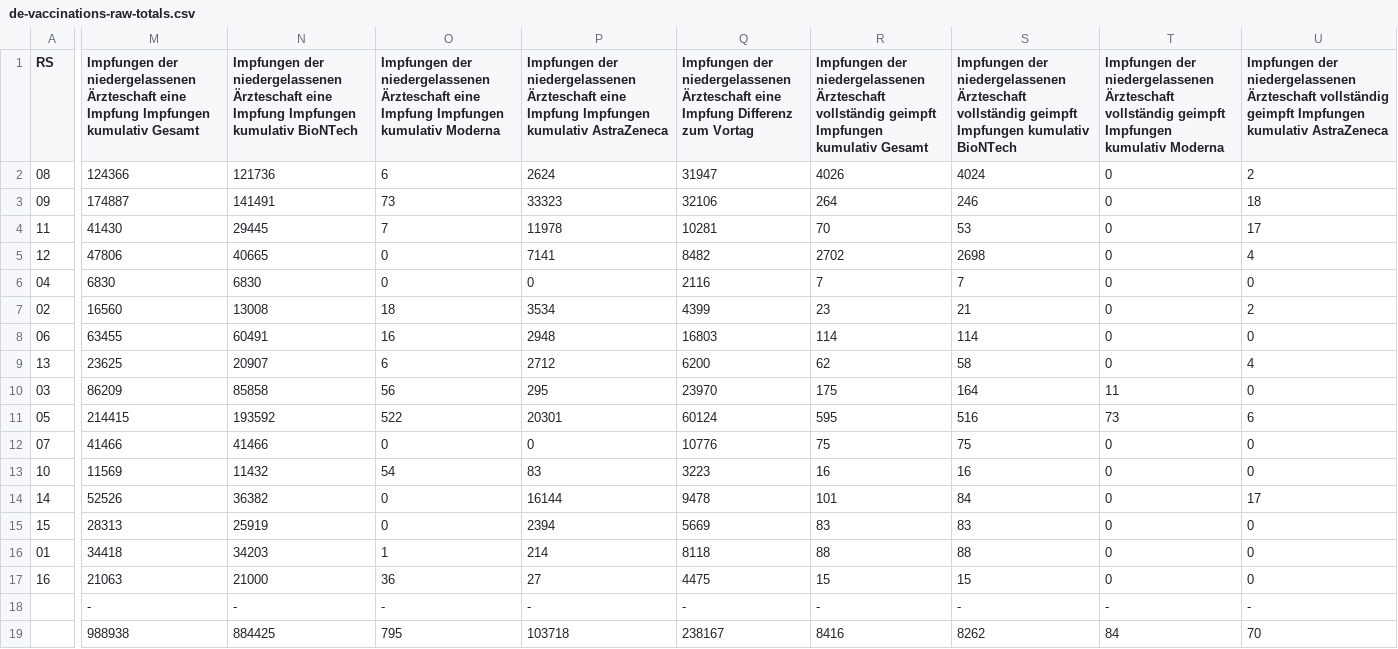
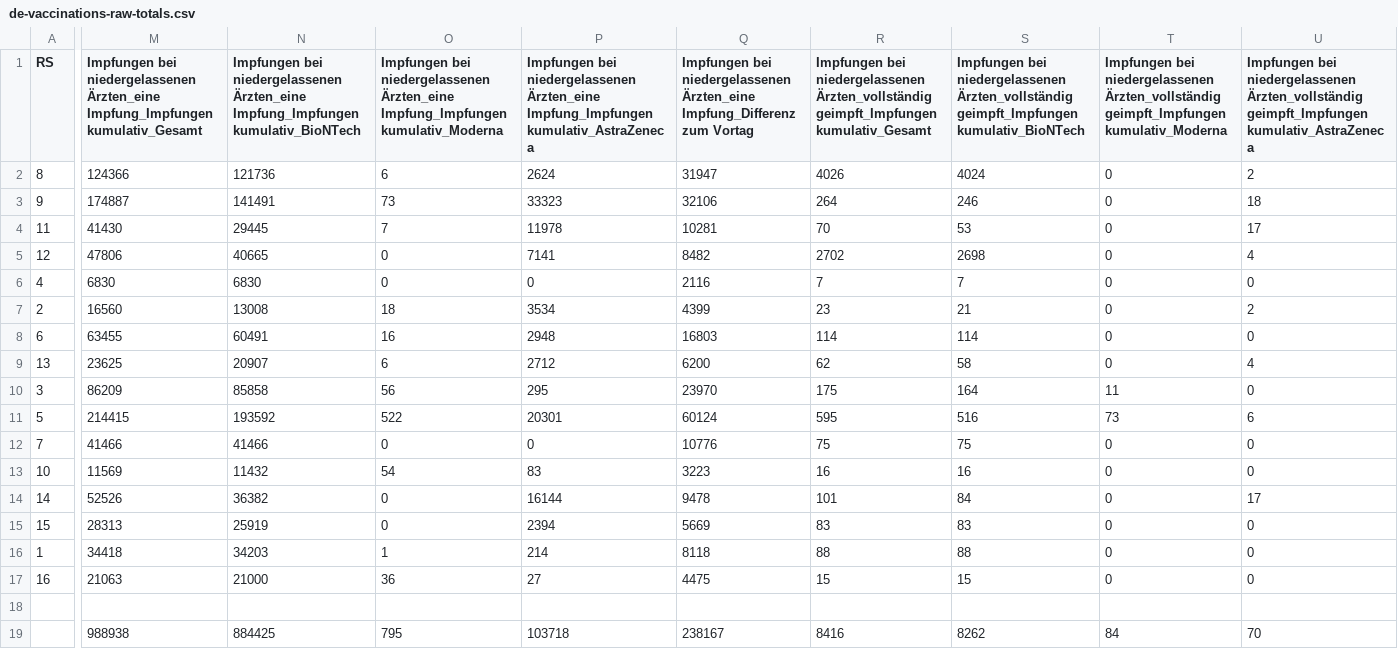
Before and after one commit to n0rdlicht/rki-vaccination-scraper, a CSV file: data/de-vaccinations-raw-totals.csv, drawn as a sheet; only a part is shown, gaps mark what is left out; the diff covers the shown part only; the diff names each change by its address in the sheet, - before the commit and + after, or states it on an @@ line.

```diff
--- a/data/de-vaccinations-raw-totals.csv
+++ b/data/de-vaccinations-raw-totals.csv
-M1: Impfungen der niedergelassenen Ärzteschaft eine Impfung Impfungen kumulativ Gesamt
+M1: Impfungen bei niedergelassenen Ärzten_eine Impfung_Impfungen kumulativ_Gesamt
-N1: Impfungen der niedergelassenen Ärzteschaft eine Impfung Impfungen kumulativ BioNTech
+N1: Impfungen bei niedergelassenen Ärzten_eine Impfung_Impfungen kumulativ_BioNTech
-O1: Impfungen der niedergelassenen Ärzteschaft eine Impfung Impfungen kumulativ Moderna
+O1: Impfungen bei niedergelassenen Ärzten_eine Impfung_Impfungen kumulativ_Moderna
-P1: Impfungen der niedergelassenen Ärzteschaft eine Impfung Impfungen kumulativ AstraZeneca
+P1: Impfungen bei niedergelassenen Ärzten_eine Impfung_Impfungen kumulativ_AstraZeneca
-Q1: Impfungen der niedergelassenen Ärzteschaft eine Impfung Differenz zum Vortag
+Q1: Impfungen bei niedergelassenen Ärzten_eine Impfung_Differenz zum Vortag
-R1: Impfungen der niedergelassenen Ärzteschaft vollständig geimpft Impfungen kumulativ Gesamt
+R1: Impfungen bei niedergelassenen Ärzten_vollständig geimpft_Impfungen kumulativ_Gesamt
-S1: Impfungen der niedergelassenen Ärzteschaft vollständig geimpft Impfungen kumulativ BioNTech
+S1: Impfungen bei niedergelassenen Ärzten_vollständig geimpft_Impfungen kumulativ_BioNTech
-T1: Impfungen der niedergelassenen Ärzteschaft vollständig geimpft Impfungen kumulativ Moderna
+T1: Impfungen bei niedergelassenen Ärzten_vollständig geimpft_Impfungen kumulativ_Moderna
-U1: Impfungen der niedergelassenen Ärzteschaft vollständig geimpft Impfungen kumulativ AstraZeneca
+U1: Impfungen bei niedergelassenen Ärzten_vollständig geimpft_Impfungen kumulativ_AstraZeneca
-A2 (RS): 08
+A2 (RS): 8
-A3 (RS): 09
+A3 (RS): 9
-A6 (RS): 04
+A6 (RS): 4
-A7 (RS): 02
+A7 (RS): 2
-A8 (RS): 06
+A8 (RS): 6
-A10 (RS): 03
+A10 (RS): 3
-A11 (RS): 05
+A11 (RS): 5
-A12 (RS): 07
+A12 (RS): 7
-A16 (RS): 01
+A16 (RS): 1
-M18: -
+M18: (empty)
-N18: -
+N18: (empty)
-O18: -
+O18: (empty)
-P18: -
+P18: (empty)
-Q18: -
+Q18: (empty)
-R18: -
+R18: (empty)
-S18: -
+S18: (empty)
-T18: -
+T18: (empty)
-U18: -
+U18: (empty)
```
Also changed, not shown: 13 edited cells elsewhere in this file, data/de-vaccinations-raw-quote.csv, 3 other files.
